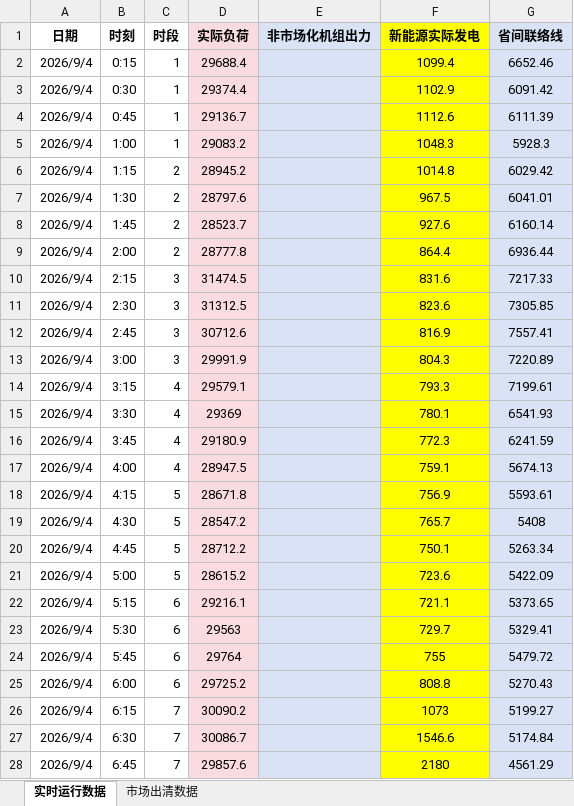
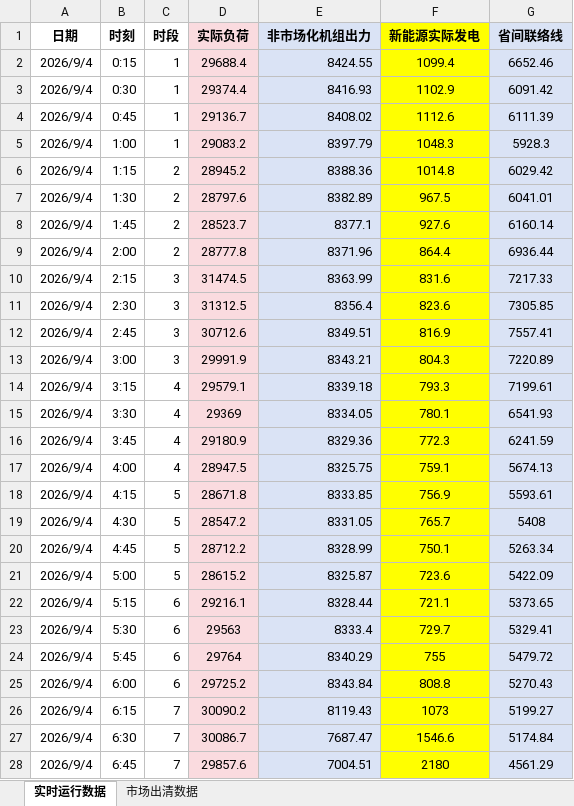
Before and after one commit to arliu633-glitch/hb-price-chart-public, an Excel workbook: review-results/河北实时运行及市场出清数据-20260904.xlsx, sheet 实时运行数据, drawn as a sheet; only a part is shown; values as stored, in another font and other column widths than the file's, no borders; conditional formats not drawn; the diff covers the shown part only; the diff names each change by its address in the sheet, - before the commit and + after, or states it on an @@ line.

```diff
--- a/review-results/河北实时运行及市场出清数据-20260904.xlsx (sheet 实时运行数据)
+++ b/review-results/河北实时运行及市场出清数据-20260904.xlsx (sheet 实时运行数据)
-E2 (非市场化机组出力): (empty)
+E2 (非市场化机组出力): 8424.55
-E3 (非市场化机组出力): (empty)
+E3 (非市场化机组出力): 8416.93
-E4 (非市场化机组出力): (empty)
+E4 (非市场化机组出力): 8408.02
-E5 (非市场化机组出力): (empty)
+E5 (非市场化机组出力): 8397.79
-E6 (非市场化机组出力): (empty)
+E6 (非市场化机组出力): 8388.36
-E7 (非市场化机组出力): (empty)
+E7 (非市场化机组出力): 8382.89
-E8 (非市场化机组出力): (empty)
+E8 (非市场化机组出力): 8377.1
-E9 (非市场化机组出力): (empty)
+E9 (非市场化机组出力): 8371.96
-E10 (非市场化机组出力): (empty)
+E10 (非市场化机组出力): 8363.99
-E11 (非市场化机组出力): (empty)
+E11 (非市场化机组出力): 8356.4
-E12 (非市场化机组出力): (empty)
+E12 (非市场化机组出力): 8349.51
-E13 (非市场化机组出力): (empty)
+E13 (非市场化机组出力): 8343.21
-E14 (非市场化机组出力): (empty)
+E14 (非市场化机组出力): 8339.18
-E15 (非市场化机组出力): (empty)
+E15 (非市场化机组出力): 8334.05
-E16 (非市场化机组出力): (empty)
+E16 (非市场化机组出力): 8329.36
-E17 (非市场化机组出力): (empty)
+E17 (非市场化机组出力): 8325.75
-E18 (非市场化机组出力): (empty)
+E18 (非市场化机组出力): 8333.85
-E19 (非市场化机组出力): (empty)
+E19 (非市场化机组出力): 8331.05
-E20 (非市场化机组出力): (empty)
+E20 (非市场化机组出力): 8328.99
-E21 (非市场化机组出力): (empty)
+E21 (非市场化机组出力): 8325.87
-E22 (非市场化机组出力): (empty)
+E22 (非市场化机组出力): 8328.44
-E23 (非市场化机组出力): (empty)
+E23 (非市场化机组出力): 8333.4
-E24 (非市场化机组出力): (empty)
+E24 (非市场化机组出力): 8340.29
-E25 (非市场化机组出力): (empty)
+E25 (非市场化机组出力): 8343.84
-E26 (非市场化机组出力): (empty)
+E26 (非市场化机组出力): 8119.43
-E27 (非市场化机组出力): (empty)
+E27 (非市场化机组出力): 7687.47
-E28 (非市场化机组出力): (empty)
+E28 (非市场化机组出力): 7004.51
```
Also changed, not shown: 69 edited cells elsewhere in this sheet, review-results/复盘信息抓取-20260904.xlsx, 3 other files.
